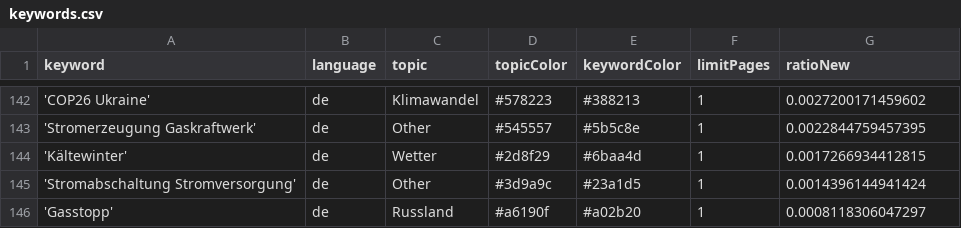
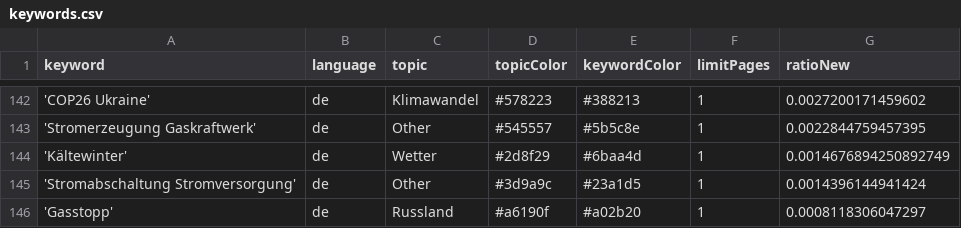
Before and after one commit to newsWhisperer/winterWeapon, a CSV file: keywords.csv, drawn as a sheet; only a part is shown, gaps mark what is left out.

Commit message:
Commit from GitHub Actions (harvest:0.0)

```diff
--- a/keywords.csv
+++ b/keywords.csv
@@ -143,3 +143,3 @@ keyword,language,topic,topicColor,keywordColor,limitPages,ratioNew
 'Stromerzeugung Gaskraftwerk',de,Other,#545557,#5b5c8e,1,0.0022844759457395
-'Kältewinter',de,Wetter,#2d8f29,#6baa4d,1,0.0017266934412815
+'Kältewinter',de,Wetter,#2d8f29,#6baa4d,1,0.0014676894250892749
 'Stromabschaltung Stromversorgung',de,Other,#3d9a9c,#23a1d5,1,0.0014396144941424
```
